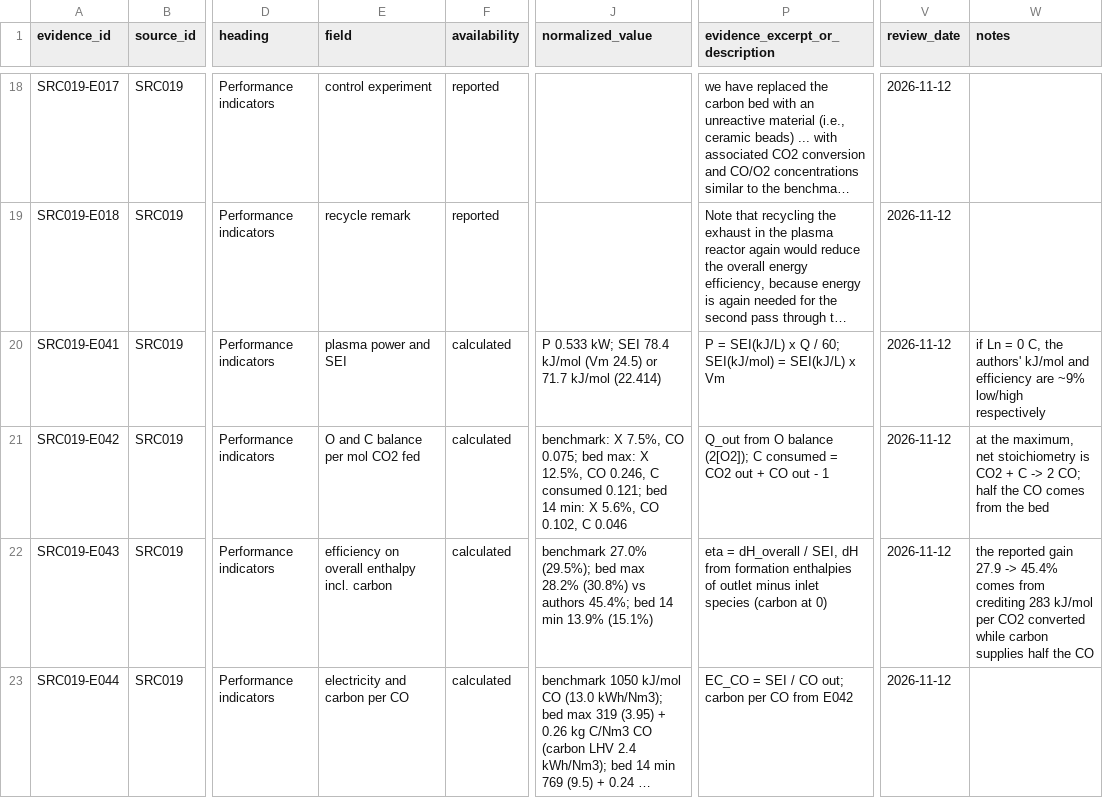
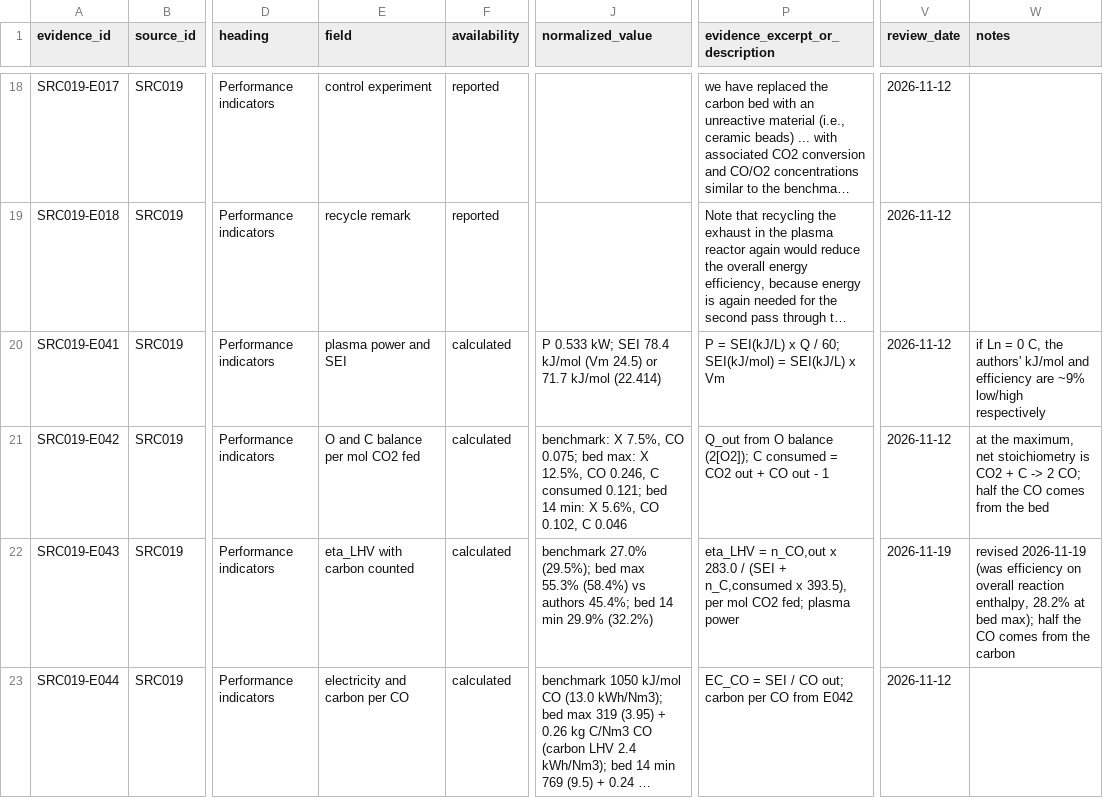
Before and after one commit to bulfinb/plasma-power-supply-constraints, a CSV file: literature_co2_splitting/GirardSahun_CEJ_2022_GA_CarbonBed_CO2/outputs/evidence.csv, drawn as a sheet; only a part is shown, gaps mark what is left out; long unchanged cells end in …; the diff names each change by its address in the sheet, - before the commit and + after, or states it on an @@ line.

```diff
--- a/literature_co2_splitting/GirardSahun_CEJ_2022_GA_CarbonBed_CO2/outputs/evidence.csv
+++ b/literature_co2_splitting/GirardSahun_CEJ_2022_GA_CarbonBed_CO2/outputs/evidence.csv
-E22 (field): efficiency on overall enthalpy incl. carbon
+E22 (field): eta_LHV with carbon counted
-J22 (normalized_value): …bed max 28.2% (30.8%) vs authors 45.4%; bed 14 min 13.9% (15.1%)
+J22 (normalized_value): …bed max 55.3% (58.4%) vs authors 45.4%; bed 14 min 29.9% (32.2%)
-P22 (evidence_excerpt_or_description): eta = dH_overall / SEI, dH from formation enthalpies of outlet minus inlet species (carbon at 0)
+P22 (evidence_excerpt_or_description): eta_LHV = n_CO,out x 283.0 / (SEI + n_C,consumed x 393.5), per mol CO2 fed; plasma power
-V22 (review_date): 2026-11-12
+V22 (review_date): 2026-11-19
-W22 (notes): the reported gain 27.9 -> 45.4% comes from crediting 283 kJ/mol per CO2 converted while carbon supplies half the CO
+W22 (notes): revised 2026-11-19 (was efficiency on overall reaction enthalpy, 28.2% at bed max); half the CO comes from the carbon
```
Also changed, not shown: literature_co2_splitting/Bryssinck_RCE_2025_GA_Pilot_CO2/outputs/evidence.csv, 9 other files.
